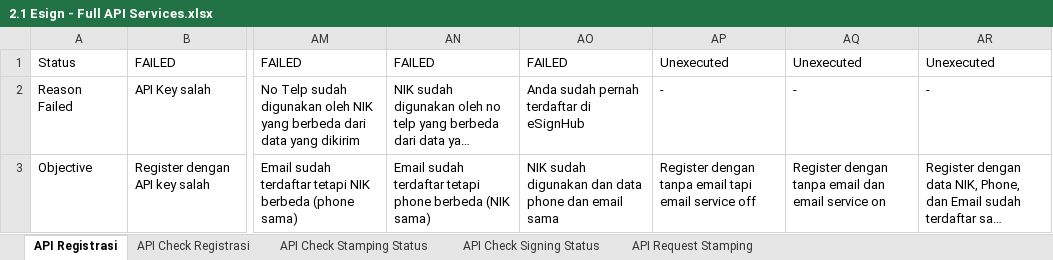
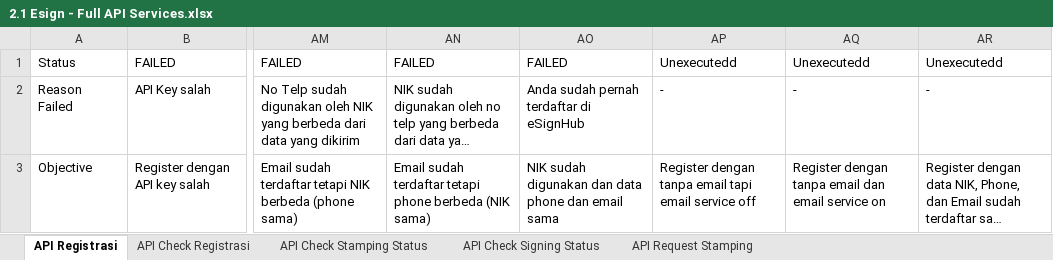
Before and after one commit to qcadins/ATeSign, an Excel workbook: Excel/2.1 Esign - Full API Services.xlsx, sheet API Registrasi, drawn as a sheet; only a part is shown, gaps mark what is left out; long unchanged cells end in …; values as stored, in another font and other column widths than the file's, no borders; the diff names each change by its address in the sheet, - before the commit and + after, or states it on an @@ line.

```diff
--- a/Excel/2.1 Esign - Full API Services.xlsx (sheet API Registrasi)
+++ b/Excel/2.1 Esign - Full API Services.xlsx (sheet API Registrasi)
-AP1: Unexecuted
+AP1: Unexecutedd
-AQ1: Unexecuted
+AQ1: Unexecutedd
-AR1: Unexecuted
+AR1: Unexecutedd
```
Also changed, not shown: sheet API Check Signing Status, sheet API Check Stamping Status.
